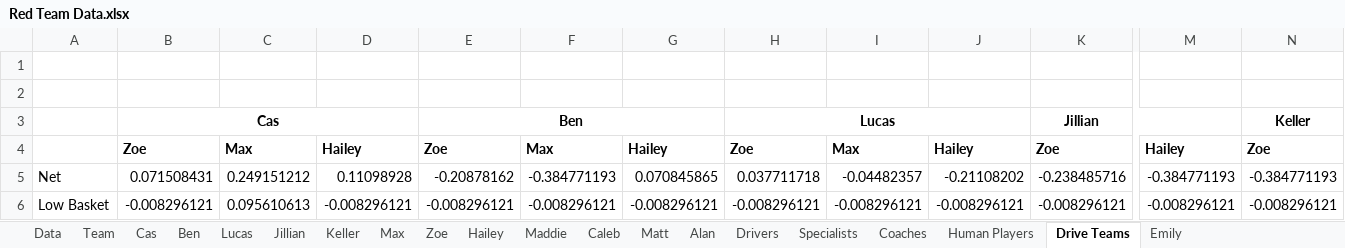
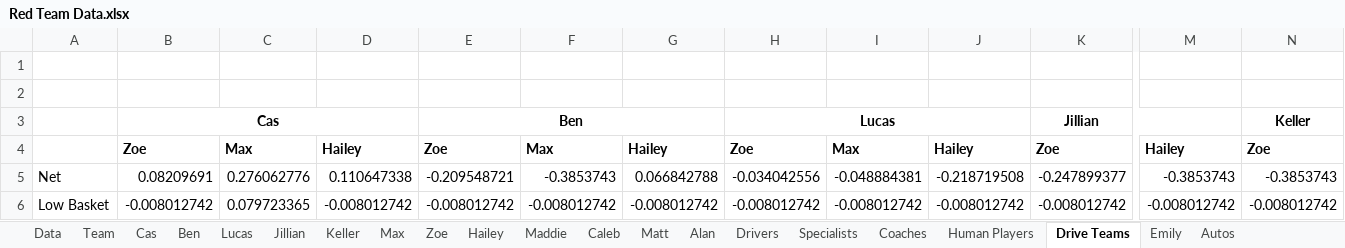
Before and after one commit to mahall05/FTC-Stats-2024, an Excel workbook: FTC Stats 2024/Sheets/Red Team Data.xlsx, sheet Drive Teams, drawn as a sheet; only a part is shown, gaps mark what is left out; values as stored, in another font and other column widths than the file's, no borders; conditional formats not drawn; the diff covers the shown part only; the diff names each change by its address in the sheet, - before the commit and + after, or states it on an @@ line.

```diff
--- a/FTC Stats 2024/Sheets/Red Team Data.xlsx (sheet Drive Teams)
+++ b/FTC Stats 2024/Sheets/Red Team Data.xlsx (sheet Drive Teams)
+sheet tab: Autos
-B5: 0.071508431
+B5: 0.08209691
-C5: 0.249151212
+C5: 0.276062776
-D5: 0.11098928
+D5: 0.110647338
-E5: -0.20878162
+E5: -0.209548721
-F5: -0.384771193
+F5: -0.3853743
-G5: 0.070845865
+G5: 0.066842788
-H5: 0.037711718
+H5: -0.034042556
-I5: -0.04482357
+I5: -0.048884381
-J5: -0.21108202
+J5: -0.218719508
-K5: -0.238485716
+K5: -0.247899377
-M5: -0.384771193
+M5: -0.3853743
-N5: -0.384771193
+N5: -0.3853743
-B6: -0.008296121
+B6: -0.008012742
-C6: 0.095610613
+C6: 0.079723365
-D6: -0.008296121
+D6: -0.008012742
-E6: -0.008296121
+E6: -0.008012742
-F6: -0.008296121
+F6: -0.008012742
-G6: -0.008296121
+G6: -0.008012742
-H6: -0.008296121
+H6: -0.008012742
-I6: -0.008296121
+I6: -0.008012742
-J6: -0.008296121
+J6: -0.008012742
-K6: -0.008296121
+K6: -0.008012742
-M6: -0.008296121
+M6: -0.008012742
-N6: -0.008296121
+N6: -0.008012742
```
Also changed, not shown: 530 edited cells elsewhere in this sheet, sheet Matt, sheet Caleb, sheet Maddie, sheet Zoe, sheet Coaches, sheet Lucas, 13 more sheets, charts or pictures, 2 other files.
